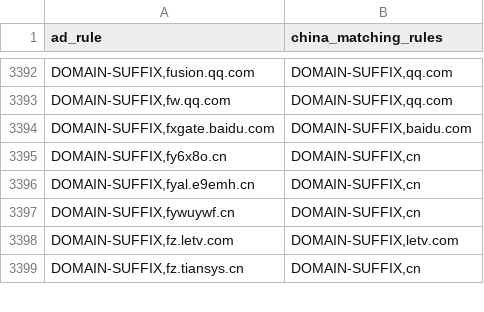
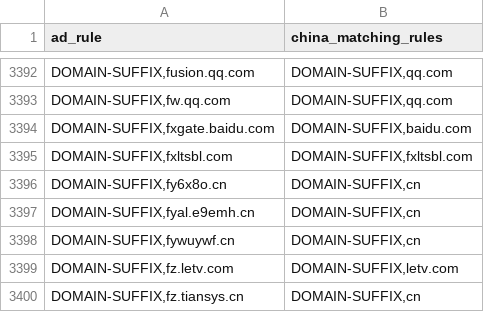
Before and after one commit to master-zen/Net-Link, a CSV file: data/reports/rule_coverage_overlaps.csv, drawn as a sheet; only a part is shown, gaps mark what is left out.

```diff
--- a/data/reports/rule_coverage_overlaps.csv
+++ b/data/reports/rule_coverage_overlaps.csv
@@ -3394,2 +3394,3 @@ ad_rule,china_matching_rules
 "DOMAIN-SUFFIX,fxgate.baidu.com","DOMAIN-SUFFIX,baidu.com"
+"DOMAIN-SUFFIX,fxltsbl.com","DOMAIN-SUFFIX,fxltsbl.com"
 "DOMAIN-SUFFIX,fy6x8o.cn","DOMAIN-SUFFIX,cn"
```
Also changed, not shown: 9 other files.
